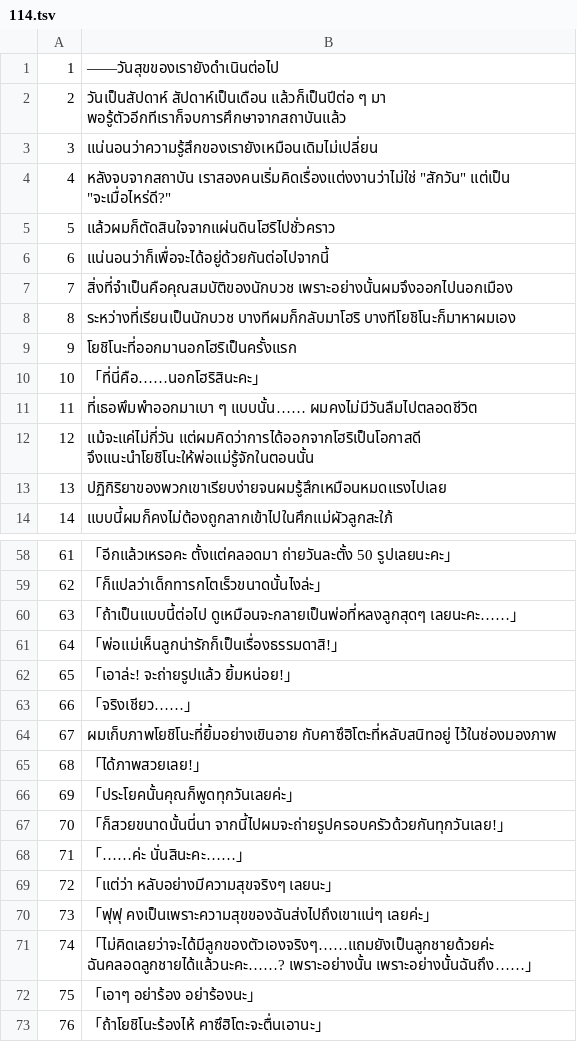
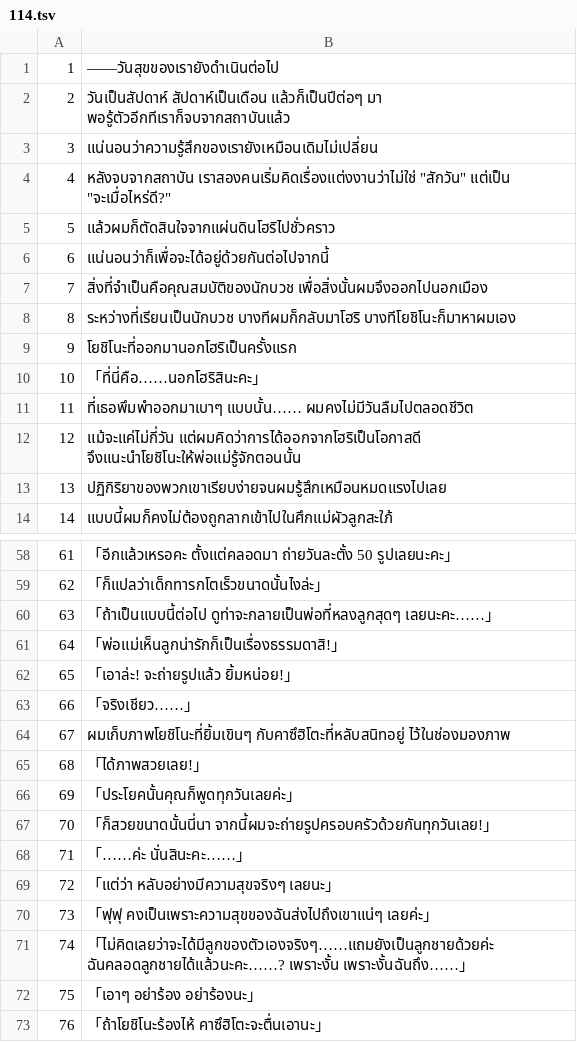
Before and after one commit to Jiranon-K/senrenbanka-thai, a TSV file: thai_work/th/114.tsv, drawn as a sheet; only a part is shown, gaps mark what is left out; the diff covers the shown part only.

Commit message:
fix(pack): let chapter 114 carry its full Thai inside the archive entry
The full translation of 114 recompiled to 121,168 bytes against an entry of
114,317, so pack skipped it and the chapter showed Chinese. Scenarios listed
in corpus.SHARES_THAI_WITH_LATER_SLOTS now write the Thai into the slots
after CN as well; the scenario file stores identical strings once. That
fits the R18 entry outright. The all-ages entry was still 243 bytes over, so
17 lines of 114 use shorter wording of equal meaning. The owner chose this
over restoring the summarized text. Recorded as R17.

Verified: python tools/test_pipeline.py passes with the new test; 114
recompiles to 114,304 bytes (cap 114,317) and 115,760 bytes on the R18 track
(cap 123,234); tools.review lint reports 0 findings for 114.

```diff
--- a/thai_work/th/114.tsv
+++ b/thai_work/th/114.tsv
@@ -1,3 +1,3 @@
 1	――วันสุขของเรายังดำเนินต่อไป
-2	วันเป็นสัปดาห์ สัปดาห์เป็นเดือน แล้วก็เป็นปีต่อ ๆ มา พอรู้ตัวอีกทีเราก็จบการศึกษาจากสถาบันแล้ว
+2	วันเป็นสัปดาห์ สัปดาห์เป็นเดือน แล้วก็เป็นปีต่อๆ มา พอรู้ตัวอีกทีเราก็จบจากสถาบันแล้ว
 3	แน่นอนว่าความรู้สึกของเรายังเหมือนเดิมไม่เปลี่ยน
@@ -6,3 +6,3 @@
 6	แน่นอนว่าก็เพื่อจะได้อยู่ด้วยกันต่อไปจากนี้
-7	สิ่งที่จำเป็นคือคุณสมบัติของนักบวช เพราะอย่างนั้นผมจึงออกไปนอกเมือง
+7	สิ่งที่จำเป็นคือคุณสมบัติของนักบวช เพื่อสิ่งนั้นผมจึงออกไปนอกเมือง
 8	ระหว่างที่เรียนเป็นนักบวช บางทีผมก็กลับมาโฮริ บางทีโยชิโนะก็มาหาผมเอง
@@ -10,4 +10,4 @@
 10	「ที่นี่คือ……นอกโฮริสินะคะ」
-11	ที่เธอพึมพำออกมาเบา ๆ แบบนั้น…… ผมคงไม่มีวันลืมไปตลอดชีวิต
-12	แม้จะแค่ไม่กี่วัน แต่ผมคิดว่าการได้ออกจากโฮริเป็นโอกาสดี จึงแนะนำโยชิโนะให้พ่อแม่รู้จักในตอนนั้น
+11	ที่เธอพึมพำออกมาเบาๆ แบบนั้น…… ผมคงไม่มีวันลืมไปตลอดชีวิต
+12	แม้จะแค่ไม่กี่วัน แต่ผมคิดว่าการได้ออกจากโฮริเป็นโอกาสดี จึงแนะนำโยชิโนะให้พ่อแม่รู้จักตอนนั้น
 13	ปฏิกิริยาของพวกเขาเรียบง่ายจนผมรู้สึกเหมือนหมดแรงไปเลย
@@ -59,3 +59,3 @@
 62	「ก็แปลว่าเด็กทารกโตเร็วขนาดนั้นไงล่ะ」
-63	「ถ้าเป็นแบบนี้ต่อไป ดูเหมือนจะกลายเป็นพ่อที่หลงลูกสุดๆ เลยนะคะ……」
+63	「ถ้าเป็นแบบนี้ต่อไป ดูท่าจะกลายเป็นพ่อที่หลงลูกสุดๆ เลยนะคะ……」
 64	「พ่อแม่เห็นลูกน่ารักก็เป็นเรื่องธรรมดาสิ!」
@@ -63,6 +63,6 @@
 66	「จริงเชียว……」
-67	ผมเก็บภาพโยชิโนะที่ยิ้มอย่างเขินอาย กับคาซึฮิโตะที่หลับสนิทอยู่ ไว้ในช่องมองภาพ
+67	ผมเก็บภาพโยชิโนะที่ยิ้มเขินๆ กับคาซึฮิโตะที่หลับสนิทอยู่ ไว้ในช่องมองภาพ
 68	「ได้ภาพสวยเลย!」
 69	「ประโยคนั้นคุณก็พูดทุกวันเลยค่ะ」
-70	「ก็สวยขนาดนั้นนี่นา จากนี้ไปผมจะถ่ายรูปครอบครัวด้วยกันทุกวันเลย!」
+70	「ก็สวยขนาดนั้นนี่นา จากนี้ผมจะถ่ายรูปครอบครัวด้วยกันทุกวันเลย!」
 71	「……ค่ะ นั่นสินะคะ……」
@@ -70,3 +70,3 @@
 73	「ฟุฟุ คงเป็นเพราะความสุขของฉันส่งไปถึงเขาแน่ๆ เลยค่ะ」
-74	「ไม่คิดเลยว่าจะได้มีลูกของตัวเองจริงๆ……แถมยังเป็นลูกชายด้วยค่ะ ฉันคลอดลูกชายได้แล้วนะคะ……? เพราะอย่างนั้น เพราะอย่างนั้นฉันถึง……」
+74	「ไม่คิดเลยว่าจะได้มีลูกของตัวเองจริงๆ……แถมยังเป็นลูกชายด้วยค่ะ ฉันคลอดลูกชายได้แล้วนะคะ……? เพราะงั้น เพราะงั้นฉันถึง……」
 75	「เอาๆ อย่าร้อง อย่าร้องนะ」
```
Also changed, not shown: 10 edited cells elsewhere in this file, 3 other files.
